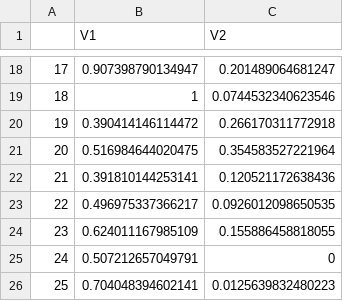
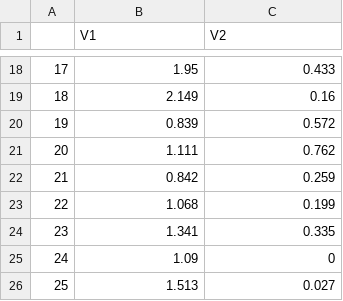
Before and after one commit to ABMvanHelsdingen/SESCR, a CSV file: CS/camera_locations_2.csv, drawn as a sheet; only a part is shown, gaps mark what is left out; the diff covers the shown part only.

```diff
--- a/CS/camera_locations_2.csv
+++ b/CS/camera_locations_2.csv
@@ -18,9 +18,9 @@
-"17",0.907398790134947,0.201489064681247
-"18",1,0.0744532340623546
-"19",0.390414146114472,0.266170311772918
-"20",0.516984644020475,0.354583527221964
-"21",0.391810144253141,0.120521172638436
-"22",0.496975337366217,0.0926012098650535
-"23",0.624011167985109,0.155886458818055
-"24",0.507212657049791,0
-"25",0.704048394602141,0.0125639832480223
+"17",1.95,0.433
+"18",2.149,0.16
+"19",0.839,0.572
+"20",1.111,0.762
+"21",0.842,0.259
+"22",1.068,0.199
+"23",1.341,0.335
+"24",1.09,0
+"25",1.513,0.027
```
Also changed, not shown: 31 edited cells elsewhere in this file, CS/camera_locations_1.csv, CS/cameras_1.csv, 9 other files.
